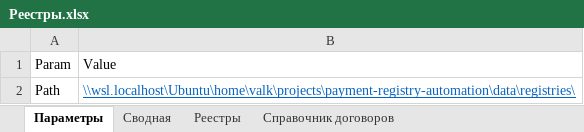
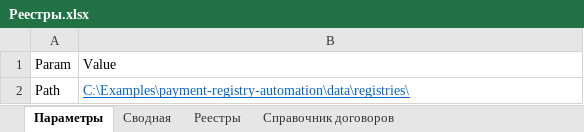
Before and after one commit to ValeriiKravchenko/payment-registry-automation, an Excel workbook: Реестры.xlsx, sheet Параметры, drawn as a sheet; values as stored, in another font and other column widths than the file's, no borders; table styles not drawn; the diff names each change by its address in the sheet, - before the commit and + after, or states it on an @@ line.

Commit message:
Remove local paths and user name from workbook metadata
Strip the saved workbook path, the cached folder values and the hyperlink display path, and normalize author metadata.

```diff
--- a/Реестры.xlsx (sheet Параметры)
+++ b/Реестры.xlsx (sheet Параметры)
-B2: \\wsl.localhost\Ubuntu\home\valk\projects\payment-registry-automation\data\registries\
+B2: C:\Examples\payment-registry-automation\data\registries\
```
